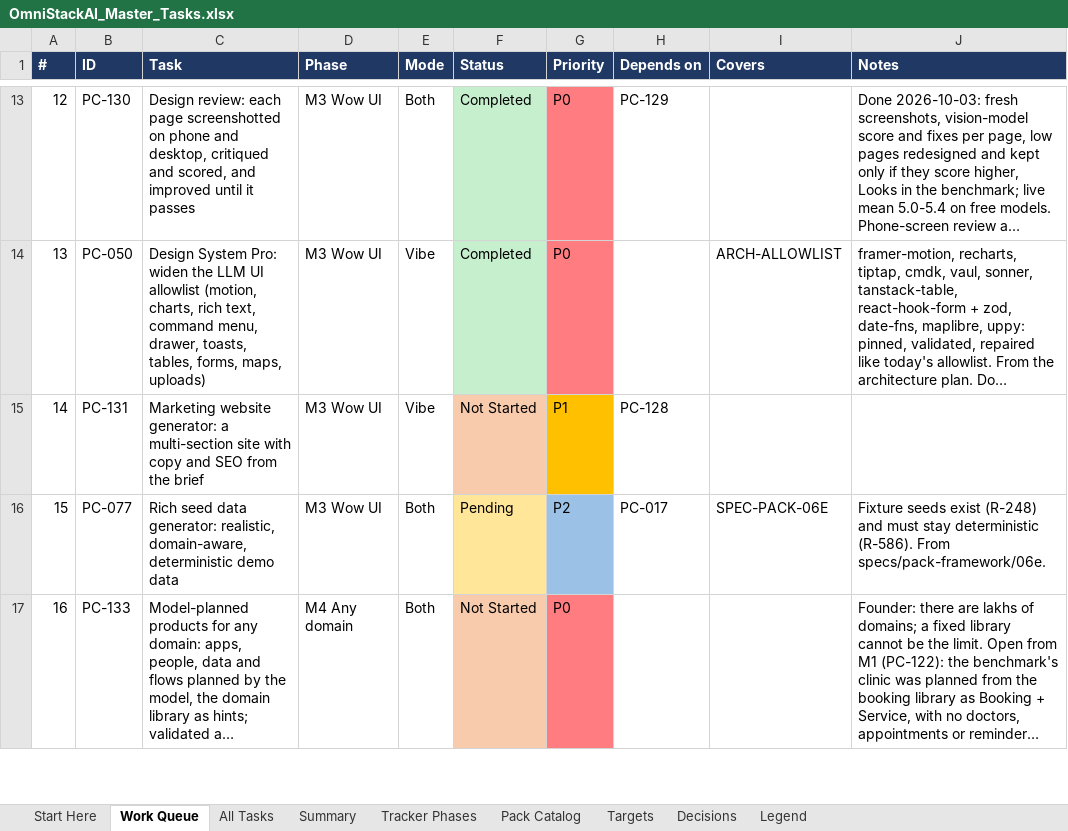
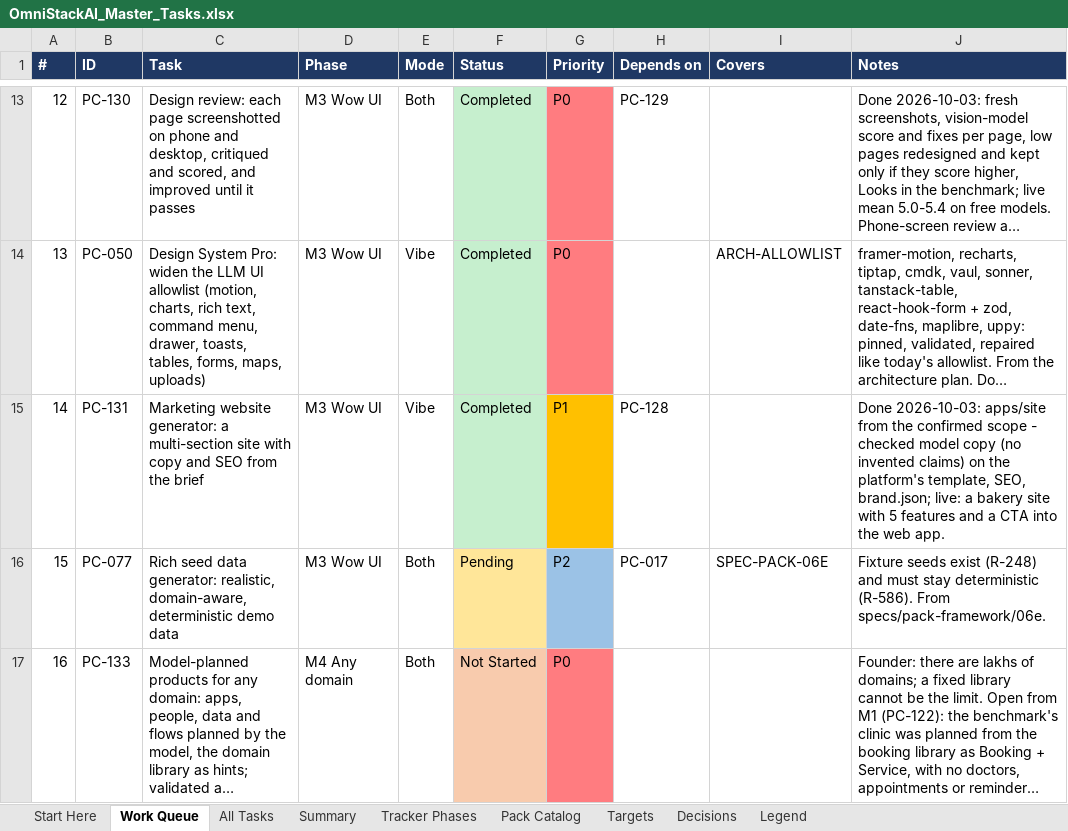
Before and after one commit to sanjeetji/OmniStackAi, an Excel workbook: R_&_D/Platform_Completion/OmniStackAI_Master_Tasks.xlsx, sheet Work Queue, drawn as a sheet; only a part is shown, gaps mark what is left out; long unchanged cells end in …; values as stored, in another font and other column widths than the file's, no borders; the diff names each change by its address in the sheet, - before the commit and + after, or states it on an @@ line.

```diff
--- a/R_&_D/Platform_Completion/OmniStackAI_Master_Tasks.xlsx (sheet Work Queue)
+++ b/R_&_D/Platform_Completion/OmniStackAI_Master_Tasks.xlsx (sheet Work Queue)
-F15 (Status): Not Started
+F15 (Status): Completed
-F15 fill: #F8CBAD
+F15 fill: #C6EFCE
-J15 (Notes): (empty)
+J15 (Notes): Done 2026-10-03: apps/site from the confirmed scope - checked model copy (no invented claims) on the platform's template, SEO, brand.json; live: a bakery site with 5 features and a CTA into the web app.
```
Also changed, not shown: sheet All Tasks, sheet Summary, 9 other files.
